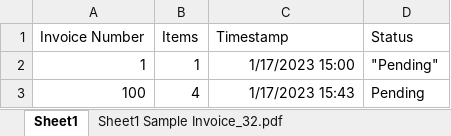
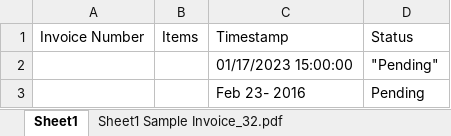
Before and after one commit to ChrisSandersonRPA/sales-order-entry-robot, an Excel workbook: Second Version/Sales_Order_Entry_Robot_ChrisSanderson_RossMarshall/report.xlsx, sheet Sheet1, drawn as a sheet; values as stored, in another font and other column widths than the file's, no borders; removed rows and columns are numbered as before the commit, all else as after; the diff names each change by its address in the sheet, - before the commit and + after, or states it on an @@ line.

```diff
--- a/Second Version/Sales_Order_Entry_Robot_ChrisSanderson_RossMarshall/report.xlsx (sheet Sheet1)
+++ b/Second Version/Sales_Order_Entry_Robot_ChrisSanderson_RossMarshall/report.xlsx (sheet Sheet1)
-row 2: 1 | 1 | 1/17/2023 15:00 | "Pending"
-row 3: 100 | 4 | 1/17/2023 15:43 | Pending
+row 2:  |  | 01/17/2023 15:00:00 | "Pending"
+row 3:  |  | Feb 23- 2016 | Pending
```
Also changed, not shown: sheet Sheet1 Sample Invoice.pdf, sheet Sheet1 Sample Invoice_32.pdf, sheet Sheet1 Sample Invoice_1.pdf, sheet Sheet1 Sample Invoice_2.pdf, other sheet tabs, Second Version/Sales_Order_Entry_Robot_ChrisSanderson_RossMarshall/allOtherData.xlsx, Second Version/Sales_Order_Entry_Robot_ChrisSanderson_RossMarshall/itemsOrdered.xlsx, 28 other files.
